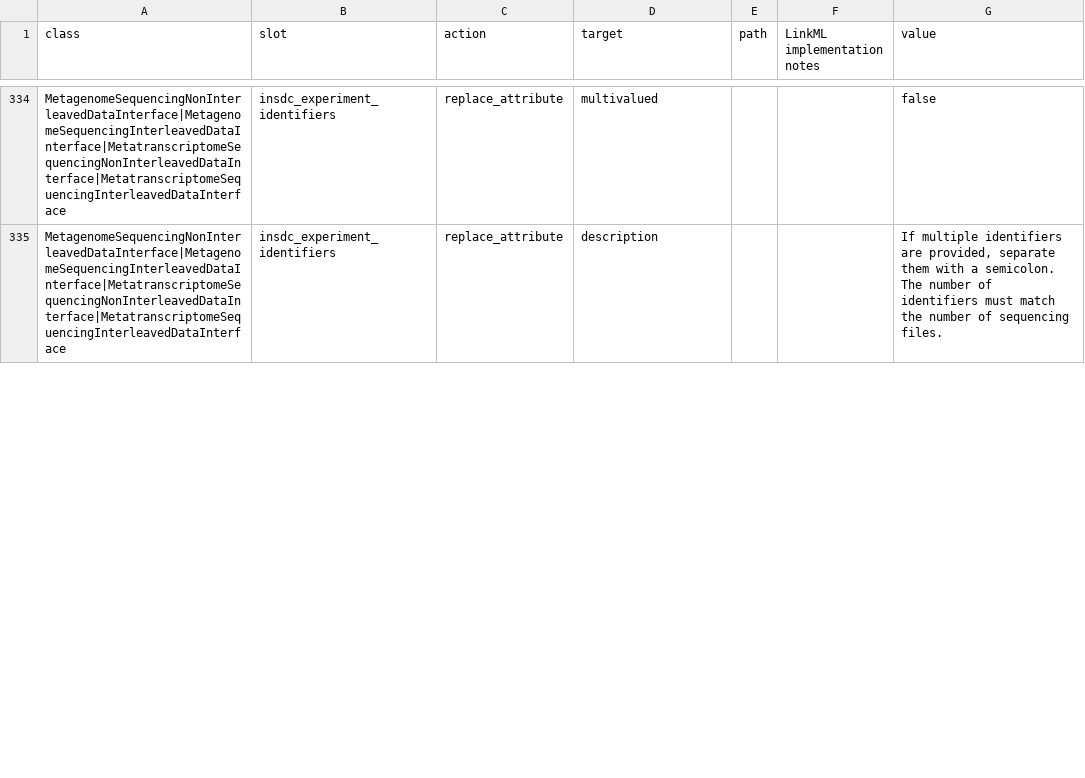
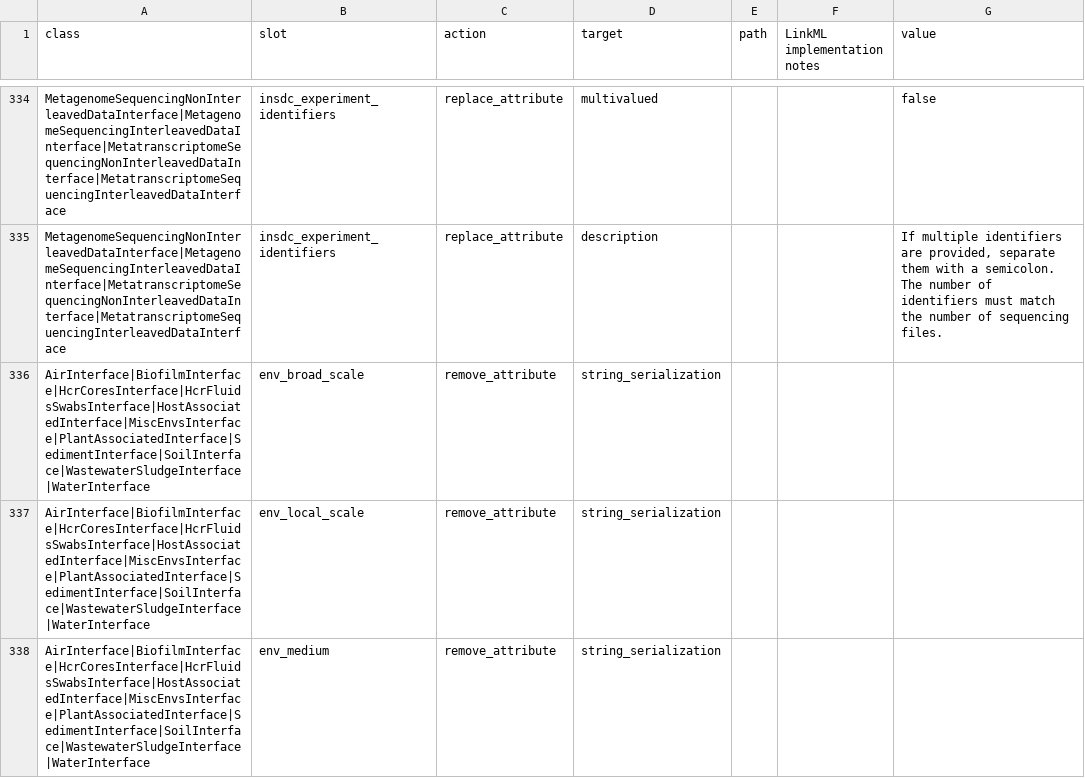
Before and after one commit to microbiomedata/submission-schema, a TSV file: sheets_and_friends/tsv_in/modifications_long.tsv, drawn as a sheet; only a part is shown, gaps mark what is left out; the diff covers the shown part only.

Commit message:
Remove string_serialization before applying new pattern

```diff
--- a/sheets_and_friends/tsv_in/modifications_long.tsv
+++ b/sheets_and_friends/tsv_in/modifications_long.tsv
@@ -335 +335,4 @@ MetagenomeSequencingNonInterleavedDataInterface|MetagenomeSequencingInterleavedD
 MetagenomeSequencingNonInterleavedDataInterface|MetagenomeSequencingInterleavedDataInterface|MetatranscriptomeSequencingNonInterleavedDataInterface|MetatranscriptomeSequencingInterleavedDataInterface	insdc_experiment_identifiers	replace_attribute	description			If multiple identifiers are provided, separate them with a semicolon. The number of identifiers must match the number of sequencing files.
+AirInterface|BiofilmInterface|HcrCoresInterface|HcrFluidsSwabsInterface|HostAssociatedInterface|MiscEnvsInterface|PlantAssociatedInterface|SedimentInterface|SoilInterface|WastewaterSludgeInterface|WaterInterface	env_broad_scale	remove_attribute	string_serialization
+AirInterface|BiofilmInterface|HcrCoresInterface|HcrFluidsSwabsInterface|HostAssociatedInterface|MiscEnvsInterface|PlantAssociatedInterface|SedimentInterface|SoilInterface|WastewaterSludgeInterface|WaterInterface	env_local_scale	remove_attribute	string_serialization
+AirInterface|BiofilmInterface|HcrCoresInterface|HcrFluidsSwabsInterface|HostAssociatedInterface|MiscEnvsInterface|PlantAssociatedInterface|SedimentInterface|SoilInterface|WastewaterSludgeInterface|WaterInterface	env_medium	remove_attribute	string_serialization
```
Also changed, not shown: 3 edited cells elsewhere in this file.
